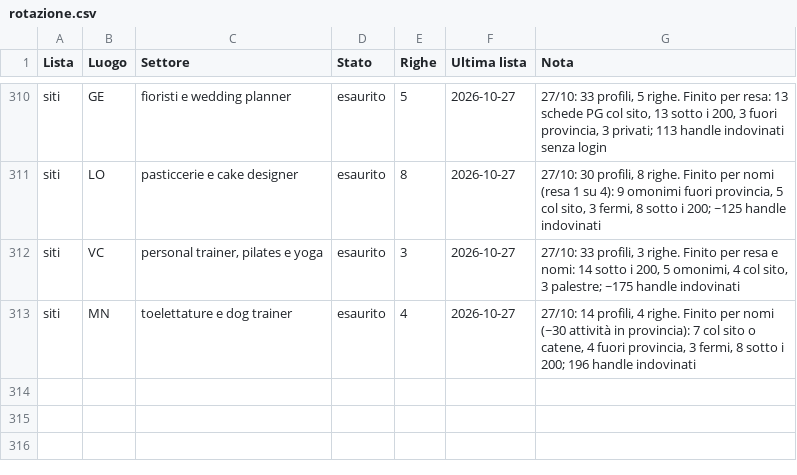
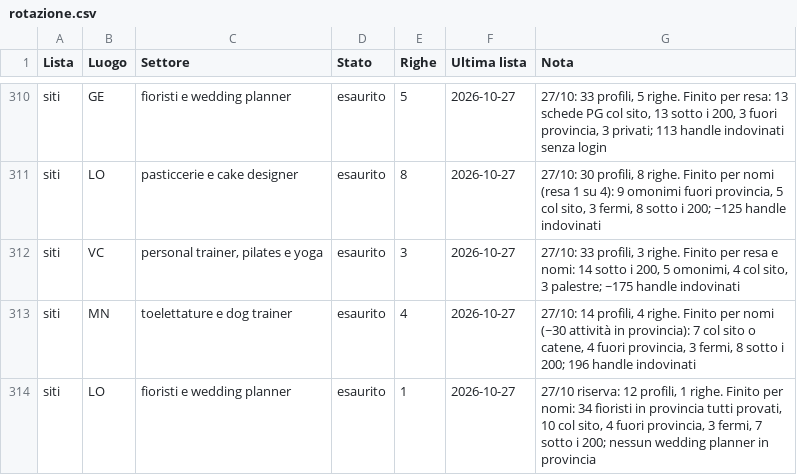
Before and after one commit to Nixo999/denki-brain, a CSV file: 02-Sales/liste/rotazione.csv, drawn as a sheet; only a part is shown, gaps mark what is left out.

Commit message:
Chiusura automatica: 2 file in 02-Sales
Committato dall'hook di fine sessione, non da una persona: il perche' di
ogni modifica sta nei commit scritti durante la sessione. Se questo commit e'
l'unico, quel lavoro e' rimasto senza spiegazione.

```diff
--- a/02-Sales/liste/rotazione.csv
+++ b/02-Sales/liste/rotazione.csv
@@ -313 +313,2 @@ siti,VC,"personal trainer, pilates e yoga",esaurito,3,2026-10-27,"27/10: 33 prof
 siti,MN,toelettature e dog trainer,esaurito,4,2026-10-27,"27/10: 14 profili, 4 righe. Finito per nomi (~30 attività in provincia): 7 col sito o catene, 4 fuori provincia, 3 fermi, 8 sotto i 200; 196 handle indovinati"
+siti,LO,fioristi e wedding planner,esaurito,1,2026-10-27,"27/10 riserva: 12 profili, 1 righe. Finito per nomi: 34 fioristi in provincia tutti provati, 10 col sito, 4 fuori provincia, 3 fermi, 7 sotto i 200; nessun wedding planner in provincia"
```
Also changed, not shown: 1 other file.
